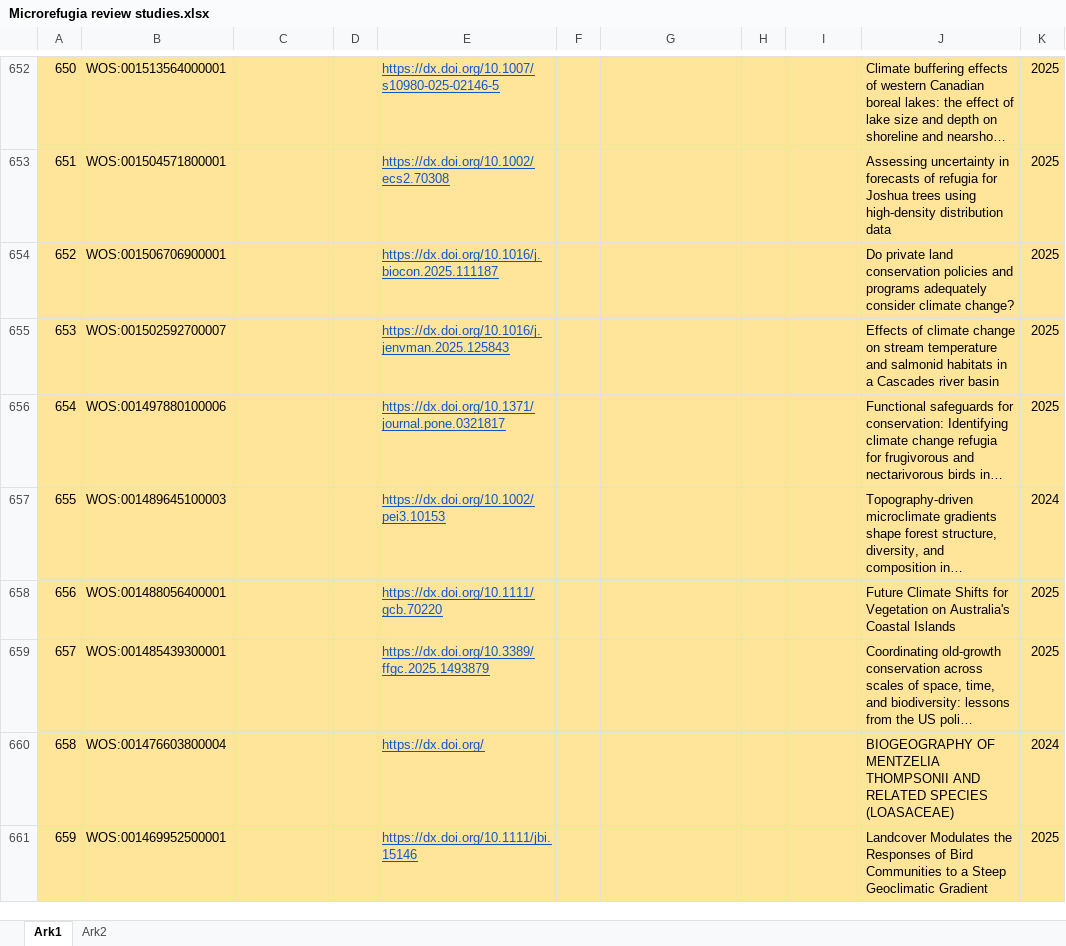
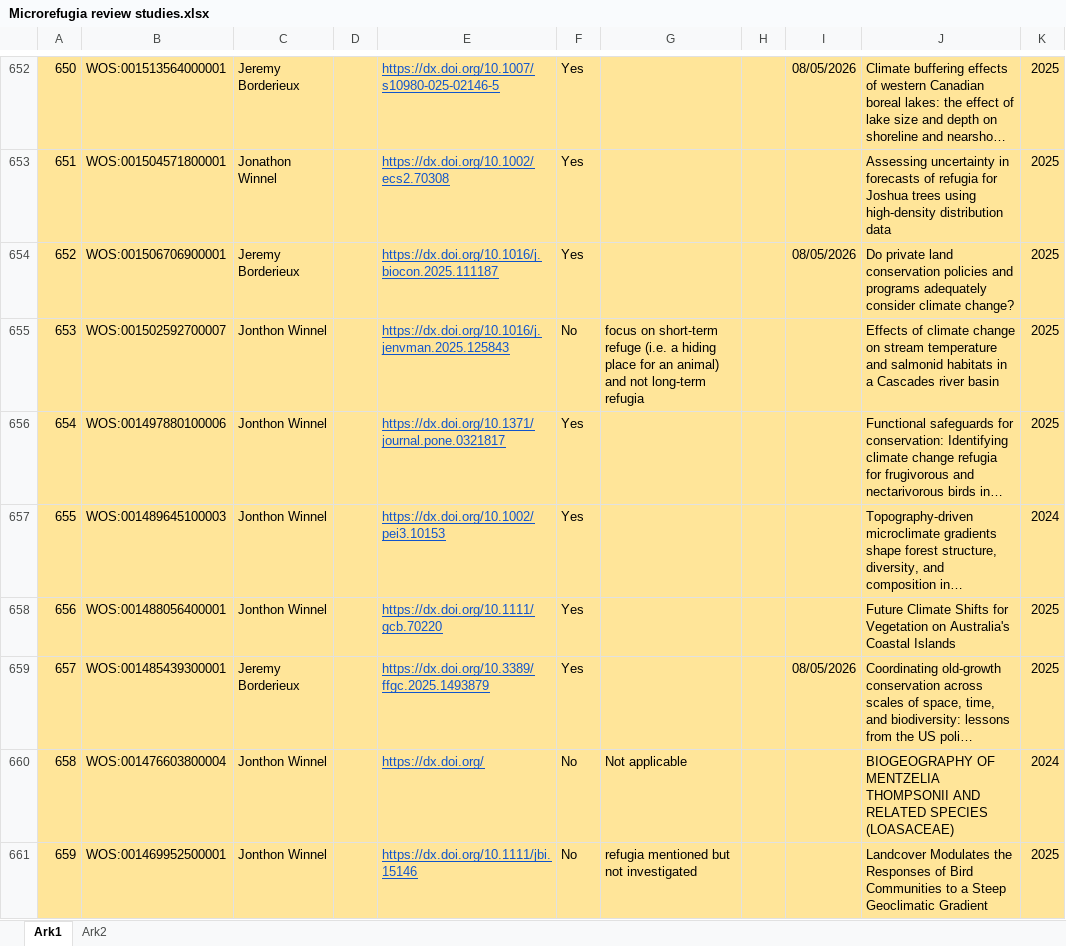
Before and after one commit to admahood/microrefugia_review, an Excel workbook: data/Microrefugia review studies.xlsx, sheet Ark1, drawn as a sheet; only a part is shown, gaps mark what is left out; long unchanged cells end in …; values as stored, in another font and other column widths than the file's, no borders; charts and pictures and conditional formats not drawn; the diff covers the shown part only; the diff names each change by its address in the sheet, - before the commit and + after, or states it on an @@ line.

```diff
--- a/data/Microrefugia review studies.xlsx (sheet Ark1)
+++ b/data/Microrefugia review studies.xlsx (sheet Ark1)
-C652: (empty)
+C652: Jeremy Borderieux
-F652:F654: (empty)
+F652:F654: Yes
-I652: (empty)
+I652: 08/05/2026
-C653: (empty)
+C653: Jonathon Winnel
-C654: (empty)
+C654: Jeremy Borderieux
-I654: (empty)
+I654: 08/05/2026
-C655:C658: (empty)
+C655:C658: Jonthon Winnel
-F655: (empty)
+F655: No
-G655: (empty)
+G655: focus on short-term refuge (i.e. a hiding place for an animal) and not long-term refugia
-F656:F659: (empty)
+F656:F659: Yes
-C659: (empty)
+C659: Jeremy Borderieux
-I659: (empty)
+I659: 08/05/2026
-C660:C661: (empty)
+C660:C661: Jonthon Winnel
-F660:F661: (empty)
+F660:F661: No
-G660: (empty)
+G660: Not applicable
-G661: (empty)
+G661: refugia mentioned but not investigated
```
Also changed, not shown: 630 edited cells elsewhere in this sheet, data/Microrefugia literature review table - data collection.xlsx, 4 other files.
